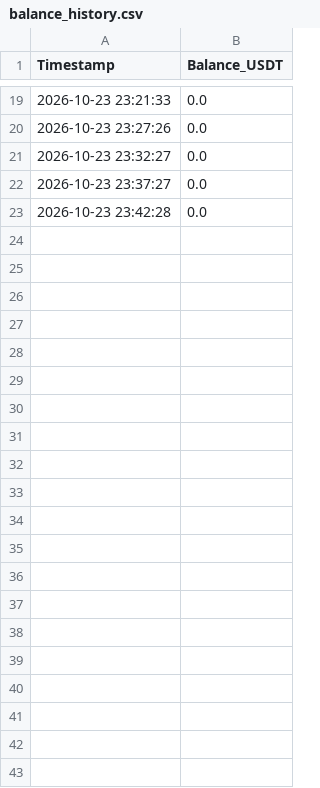
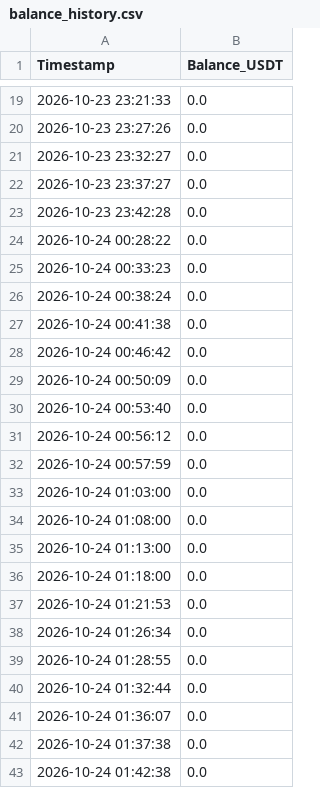
Before and after one commit to KonstantinBryncev/crypto_screener, a CSV file: database/balance_history.csv, drawn as a sheet; only a part is shown, gaps mark what is left out.

```diff
--- a/database/balance_history.csv
+++ b/database/balance_history.csv
@@ -23 +23,21 @@
 2026-10-23 23:42:28;0.0
+2026-10-24 00:28:22;0.0
+2026-10-24 00:33:23;0.0
+2026-10-24 00:38:24;0.0
+2026-10-24 00:41:38;0.0
+2026-10-24 00:46:42;0.0
+2026-10-24 00:50:09;0.0
+2026-10-24 00:53:40;0.0
+2026-10-24 00:56:12;0.0
+2026-10-24 00:57:59;0.0
+2026-10-24 01:03:00;0.0
+2026-10-24 01:08:00;0.0
+2026-10-24 01:13:00;0.0
+2026-10-24 01:18:00;0.0
+2026-10-24 01:21:53;0.0
+2026-10-24 01:26:34;0.0
+2026-10-24 01:28:55;0.0
+2026-10-24 01:32:44;0.0
+2026-10-24 01:36:07;0.0
+2026-10-24 01:37:38;0.0
+2026-10-24 01:42:38;0.0
```
Also changed, not shown: 4 other files.
